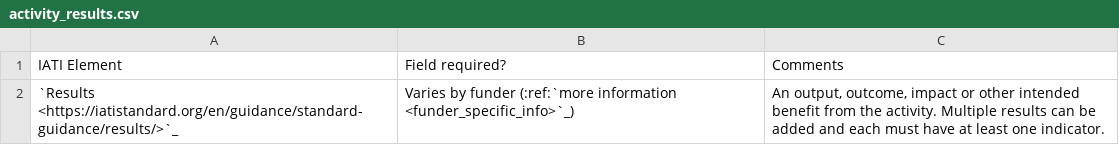
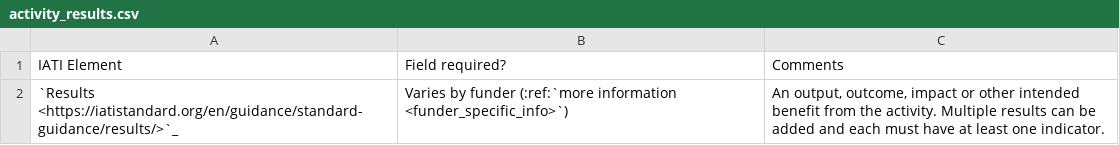
Before and after one commit to IATI/downstream-partner-publishing-guidelines, a CSV file: docs/tables/activity_results.csv, drawn as a sheet.

Commit message:
Add files via upload

```diff
--- a/docs/tables/activity_results.csv
+++ b/docs/tables/activity_results.csv
@@ -1,2 +1,2 @@
 IATI Element,Field required?,Comments
-`Results <https://iatistandard.org/en/guidance/standard-guidance/results/>`_,Varies by funder (:ref:`more information <funder_specific_info>`_),"An output, outcome, impact or other intended benefit from the activity. Multiple results can be added and each must have at least one indicator."
+`Results <https://iatistandard.org/en/guidance/standard-guidance/results/>`_,Varies by funder (:ref:`more information <funder_specific_info>`),"An output, outcome, impact or other intended benefit from the activity. Multiple results can be added and each must have at least one indicator."
```
